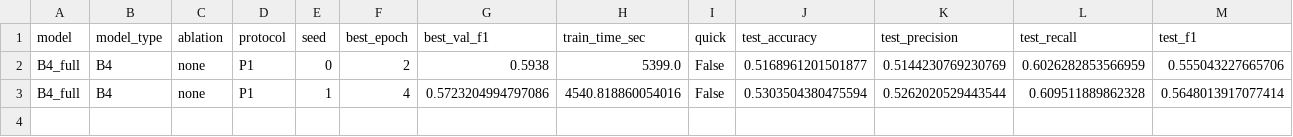
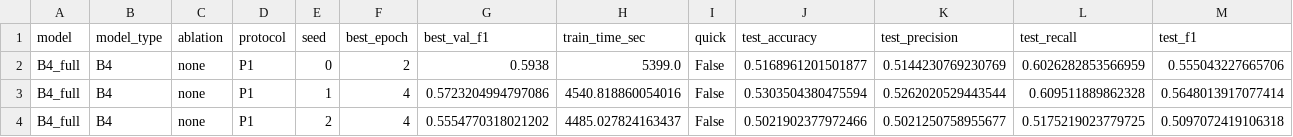
Before and after one commit to AryanBatra16/code-reviewer, a CSV file: vulnreview/results/train_results_B4_none_P1.csv, drawn as a sheet; only a part is shown; rows hold the shown columns only; the diff names each change by its address in the sheet, - before the commit and + after, or states it on an @@ line.

Commit message:
Complete 3-seed B4 Protocol 1 benchmark and 300-sample Integrated Gradients explainability run

```diff
--- a/vulnreview/results/train_results_B4_none_P1.csv
+++ b/vulnreview/results/train_results_B4_none_P1.csv
+row 4: B4_full | B4 | none | P1 | 2 | 4 | 0.5554770318021202 | 4485.027824163437 | False | 0.5021902377972466 | 0.5021250758955677 | 0.5175219023779725 | 0.5097072419106318
```
Also changed, not shown: 6 other files.
